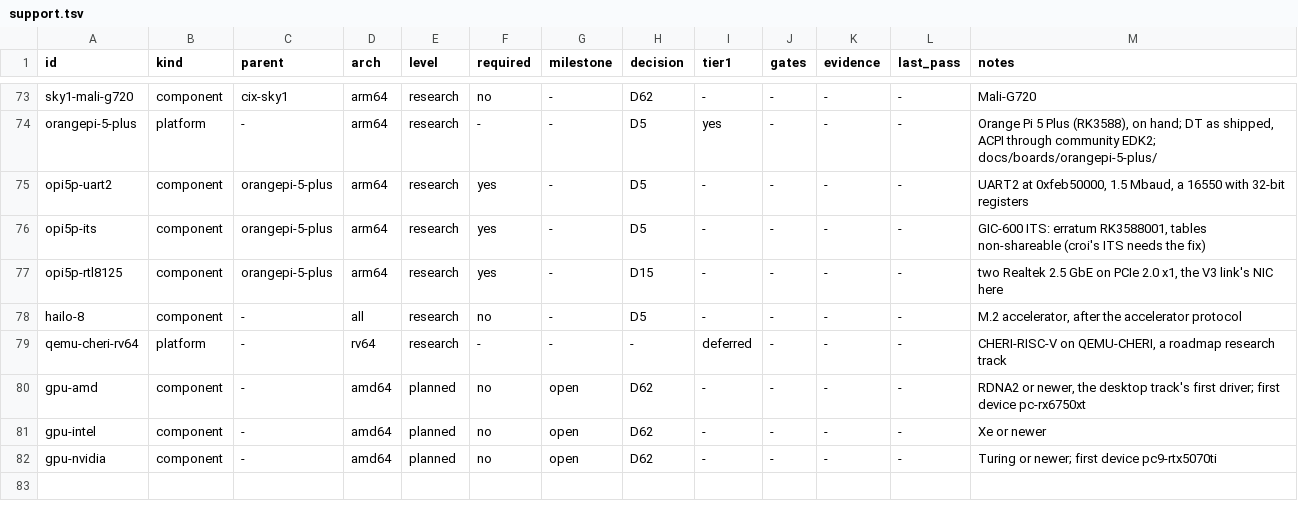
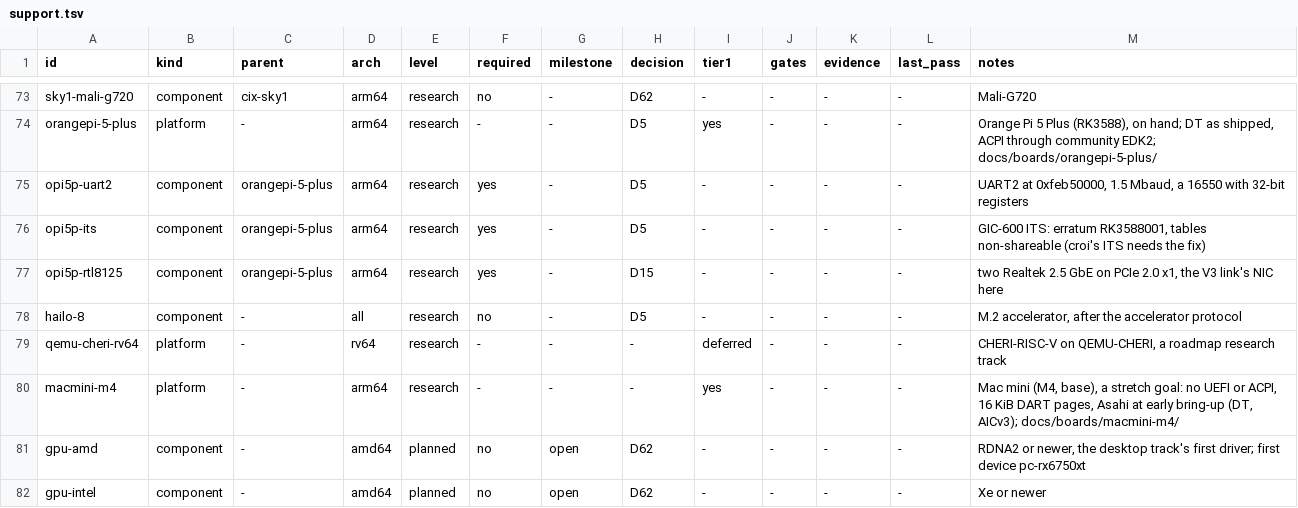
Before and after one commit to JamesKane/VectraOS, a TSV file: docs/hardware/support.tsv, drawn as a sheet; only a part is shown, gaps mark what is left out; the shorter side is filled out with more unchanged rows.

```diff
--- a/docs/hardware/support.tsv
+++ b/docs/hardware/support.tsv
@@ -79,2 +79,3 @@ hailo-8	component	-	all	research	no	-	D5	-	-	-	-	M.2 accelerator, after the acce
 qemu-cheri-rv64	platform	-	rv64	research	-	-	-	deferred	-	-	-	CHERI-RISC-V on QEMU-CHERI, a roadmap research track
+macmini-m4	platform	-	arm64	research	-	-	-	yes	-	-	-	Mac mini (M4, base), a stretch goal: no UEFI or ACPI, 16 KiB DART pages, Asahi at early bring-up (DT, AICv3); docs/boards/macmini-m4/
 gpu-amd	component	-	amd64	planned	no	open	D62	-	-	-	-	RDNA2 or newer, the desktop track's first driver; first device pc-rx6750xt
```
Also changed, not shown: 2 other files.
